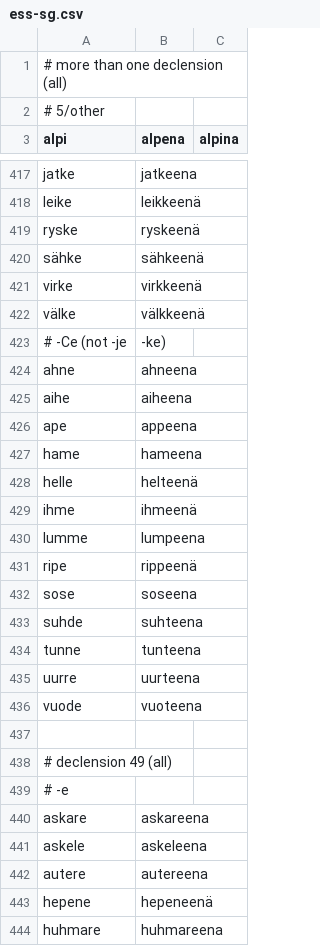
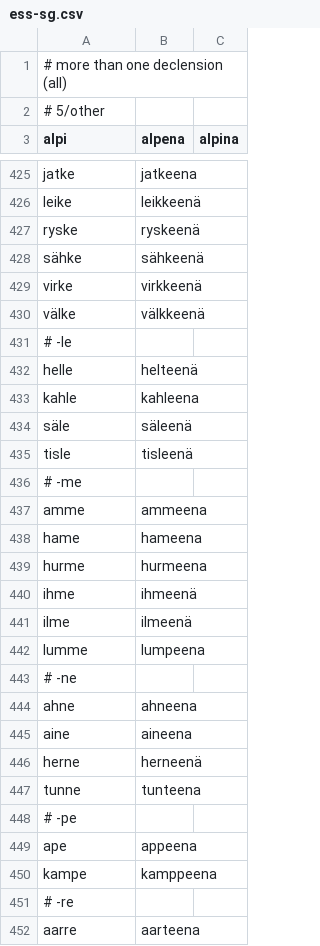
Before and after one commit to qalle2/finmorph, a CSV file: decline_noun-tests/ess-sg.csv, drawn as a sheet; only a part is shown, gaps mark what is left out; the shorter side is filled out with more unchanged rows; the diff covers the shown part only.

```diff
--- a/decline_noun-tests/ess-sg.csv
+++ b/decline_noun-tests/ess-sg.csv
@@ -422,15 +430,23 @@ virke,virkkeenä
 välke,välkkeenä
-# -Ce (not -je, -ke)
+# -le
+helle,helteenä
+kahle,kahleena
+säle,säleenä
+tisle,tisleenä
+# -me
+amme,ammeena
+hame,hameena
+hurme,hurmeena
+ihme,ihmeenä
+ilme,ilmeenä
+lumme,lumpeena
+# -ne
 ahne,ahneena
-aihe,aiheena
+aine,aineena
+herne,herneenä
+tunne,tunteena
+# -pe
 ape,appeena
-hame,hameena
-helle,helteenä
-ihme,ihmeenä
-lumme,lumpeena
-ripe,rippeenä
-sose,soseena
-suhde,suhteena
-tunne,tunteena
-uurre,uurteena
-vuode,vuoteena
+kampe,kamppeena
+# -re
+aarre,aarteena
```
Also changed, not shown: 21 added rows elsewhere in this file, decline_noun-tests/gen-sg.csv, decline_noun-tests/ill-sg.csv, 4 other files.
